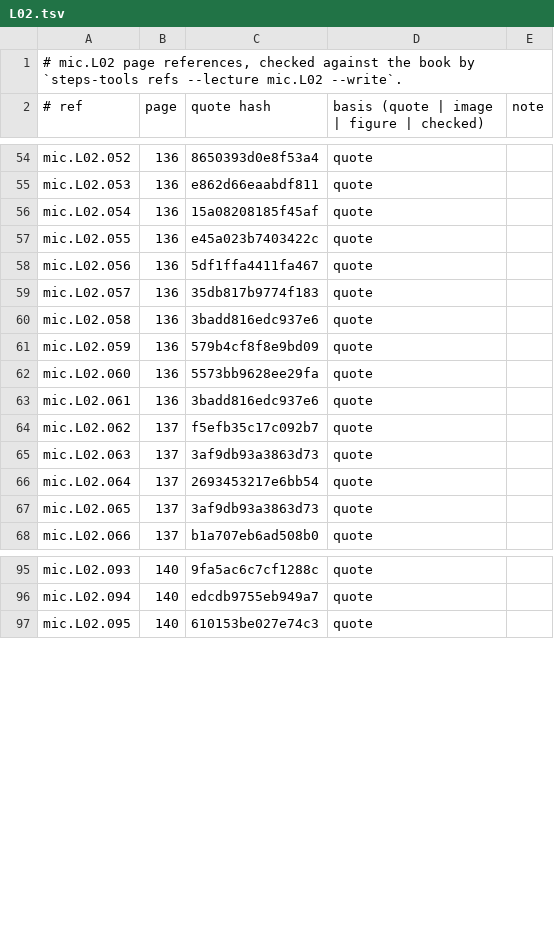
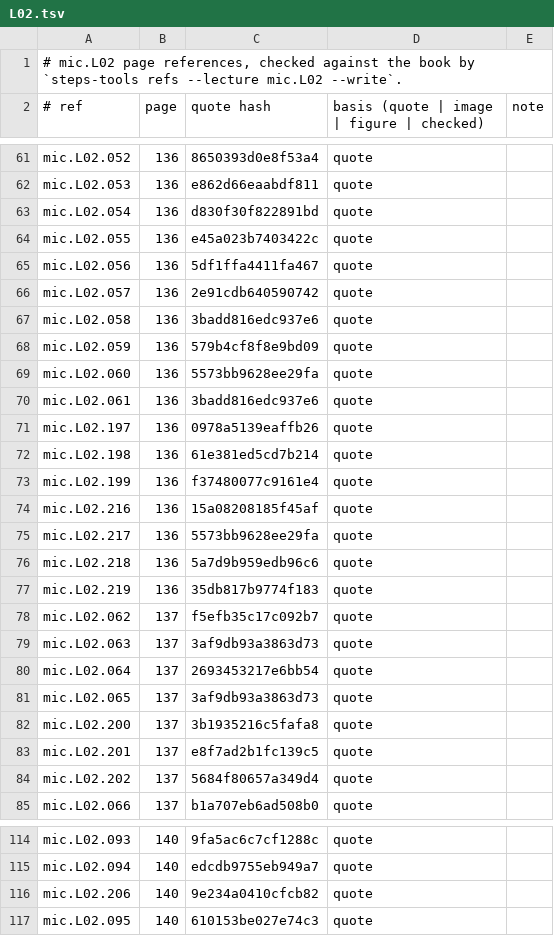
Before and after one commit to MohamedRef/Steps-app, a TSV file: content/book-refs/mic/L02.tsv, drawn as a sheet; only a part is shown, gaps mark what is left out; the diff covers the shown part only.

```diff
--- a/content/book-refs/mic/L02.tsv
+++ b/content/book-refs/mic/L02.tsv
@@ -55,6 +62,6 @@ mic.L02.052	136	8650393d0e8f53a4	quote
 mic.L02.053	136	e862d66eaabdf811	quote	
-mic.L02.054	136	15a08208185f45af	quote	
+mic.L02.054	136	d830f30f822891bd	quote	
 mic.L02.055	136	e45a023b7403422c	quote	
 mic.L02.056	136	5df1ffa4411fa467	quote	
-mic.L02.057	136	35db817b9774f183	quote	
+mic.L02.057	136	2e91cdb640590742	quote	
 mic.L02.058	136	3badd816edc937e6	quote	
@@ -63,2 +70,9 @@ mic.L02.060	136	5573bb9628ee29fa	quote
 mic.L02.061	136	3badd816edc937e6	quote	
+mic.L02.197	136	0978a5139eaffb26	quote	
+mic.L02.198	136	61e381ed5cd7b214	quote	
+mic.L02.199	136	f37480077c9161e4	quote	
+mic.L02.216	136	15a08208185f45af	quote	
+mic.L02.217	136	5573bb9628ee29fa	quote	
+mic.L02.218	136	5a7d9b959edb96c6	quote	
+mic.L02.219	136	35db817b9774f183	quote	
 mic.L02.062	137	f5efb35c17c092b7	quote	
@@ -67,2 +81,5 @@ mic.L02.064	137	2693453217e6bb54	quote
 mic.L02.065	137	3af9db93a3863d73	quote	
+mic.L02.200	137	3b1935216c5fafa8	quote	
+mic.L02.201	137	e8f7ad2b1fc139c5	quote	
+mic.L02.202	137	5684f80657a349d4	quote	
 mic.L02.066	137	b1a707eb6ad508b0	quote	
@@ -96,2 +115,3 @@ mic.L02.093	140	9fa5ac6c7cf1288c	quote
 mic.L02.094	140	edcdb9755eb949a7	quote	
+mic.L02.206	140	9e234a0410cfcb82	quote	
 mic.L02.095	140	610153be027e74c3	quote	
```
Also changed, not shown: 20 added rows, 1 removed row and 6 edited cells elsewhere in this file, content/book-refs/mic/L01.tsv, content/book-refs/mic/L04.tsv, 18 other files.
